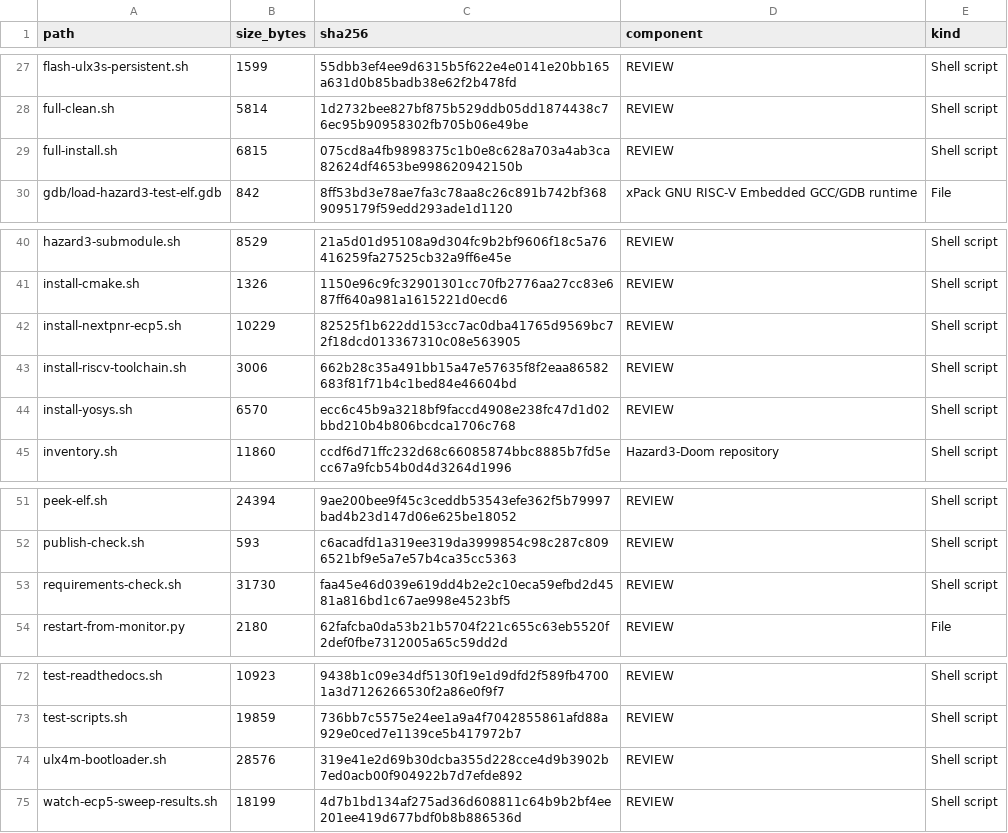
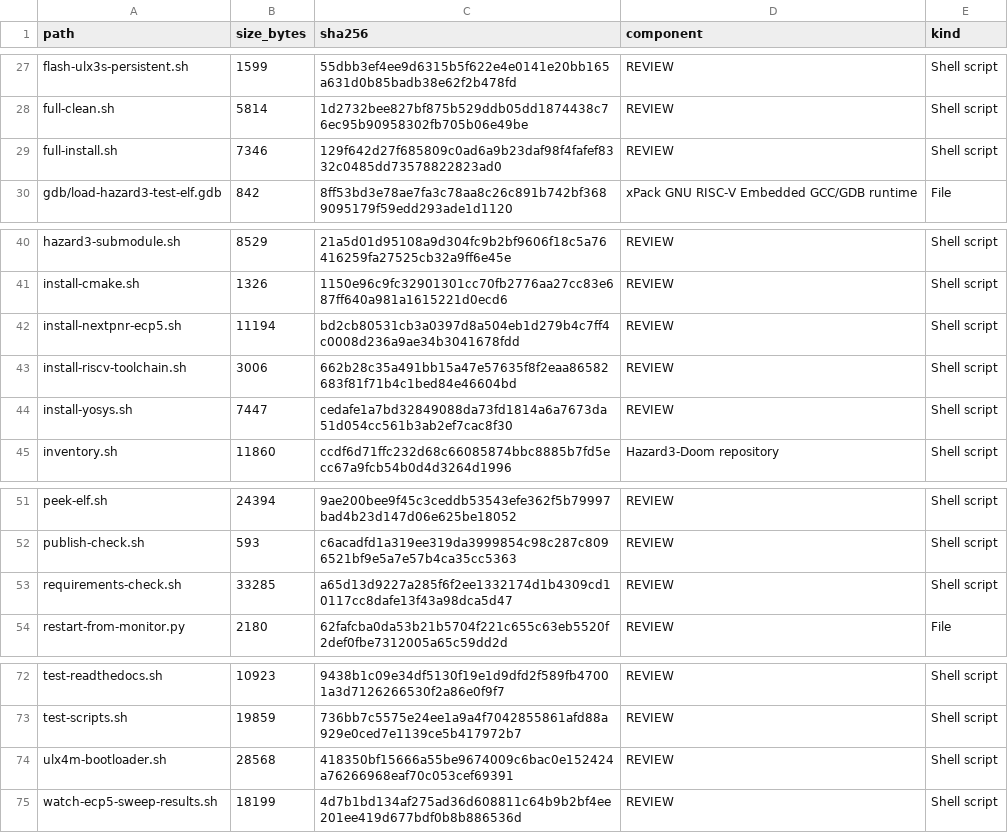
Before and after one commit to gojimmypi/Hazard3-Doom, a TSV file: scripts/INVENTORY.tsv, drawn as a sheet; only a part is shown, gaps mark what is left out.

Commit message:
Refresh inventory, publish-check pass

```diff
--- a/scripts/INVENTORY.tsv
+++ b/scripts/INVENTORY.tsv
@@ -28,3 +28,3 @@ flash-ulx3s-persistent.sh	1599	55dbb3ef4ee9d6315b5f622e4e0141e20bb165a631d0b85ba
 full-clean.sh	5814	1d2732bee827bf875b529ddb05dd1874438c76ec95b90958302fb705b06e49be	REVIEW	Shell script
-full-install.sh	6815	075cd8a4fb9898375c1b0e8c628a703a4ab3ca82624df4653be998620942150b	REVIEW	Shell script
+full-install.sh	7346	129f642d27f685809c0ad6a9b23daf98f4fafef8332c0485dd73578822823ad0	REVIEW	Shell script
 gdb/load-hazard3-test-elf.gdb	842	8ff53bd3e78ae7fa3c78aa8c26c891b742bf3689095179f59edd293ade1d1120	xPack GNU RISC-V Embedded GCC/GDB runtime	File
@@ -41,5 +41,5 @@ hazard3-submodule.sh	8529	21a5d01d95108a9d304fc9b2bf9606f18c5a76416259fa27525cb3
 install-cmake.sh	1326	1150e96c9fc32901301cc70fb2776aa27cc83e687ff640a981a1615221d0ecd6	REVIEW	Shell script
-install-nextpnr-ecp5.sh	10229	82525f1b622dd153cc7ac0dba41765d9569bc72f18dcd013367310c08e563905	REVIEW	Shell script
+install-nextpnr-ecp5.sh	11194	bd2cb80531cb3a0397d8a504eb1d279b4c7ff4c0008d236a9ae34b3041678fdd	REVIEW	Shell script
 install-riscv-toolchain.sh	3006	662b28c35a491bb15a47e57635f8f2eaa86582683f81f71b4c1bed84e46604bd	REVIEW	Shell script
-install-yosys.sh	6570	ecc6c45b9a3218bf9faccd4908e238fc47d1d02bbd210b4b806bcdca1706c768	REVIEW	Shell script
+install-yosys.sh	7447	cedafe1a7bd32849088da73fd1814a6a7673da51d054cc561b3ab2ef7cac8f30	REVIEW	Shell script
 inventory.sh	11860	ccdf6d71ffc232d68c66085874bbc8885b7fd5ecc67a9fcb54b0d4d3264d1996	Hazard3-Doom repository	Shell script
@@ -52,3 +52,3 @@ peek-elf.sh	24394	9ae200bee9f45c3ceddb53543efe362f5b79997bad4b23d147d06e625be180
 publish-check.sh	593	c6acadfd1a319ee319da3999854c98c287c8096521bf9e5a7e57b4ca35cc5363	REVIEW	Shell script
-requirements-check.sh	31730	faa45e46d039e619dd4b2e2c10eca59efbd2d4581a816bd1c67ae998e4523bf5	REVIEW	Shell script
+requirements-check.sh	33285	a65d13d9227a285f6f2ee1332174d1b4309cd10117cc8dafe13f43a98dca5d47	REVIEW	Shell script
 restart-from-monitor.py	2180	62fafcba0da53b21b5704f221c655c63eb5520f2def0fbe7312005a65c59dd2d	REVIEW	File
@@ -73,3 +73,3 @@ test-readthedocs.sh	10923	9438b1c09e34df5130f19e1d9dfd2f589fb47001a3d7126266530f
 test-scripts.sh	19859	736bb7c5575e24ee1a9a4f7042855861afd88a929e0ced7e1139ce5b417972b7	REVIEW	Shell script
-ulx4m-bootloader.sh	28576	319e41e2d69b30dcba355d228cce4d9b3902b7ed0acb00f904922b7d7efde892	REVIEW	Shell script
+ulx4m-bootloader.sh	28568	418350bf15666a55be9674009c6bac0e152424a76266968eaf70c053cef69391	REVIEW	Shell script
 watch-ecp5-sweep-results.sh	18199	4d7b1bd134af275ad36d608811c64b9b2bf4ee201ee419d677bdf0b8b886536d	REVIEW	Shell script
```
Also changed, not shown: 2 other files.
